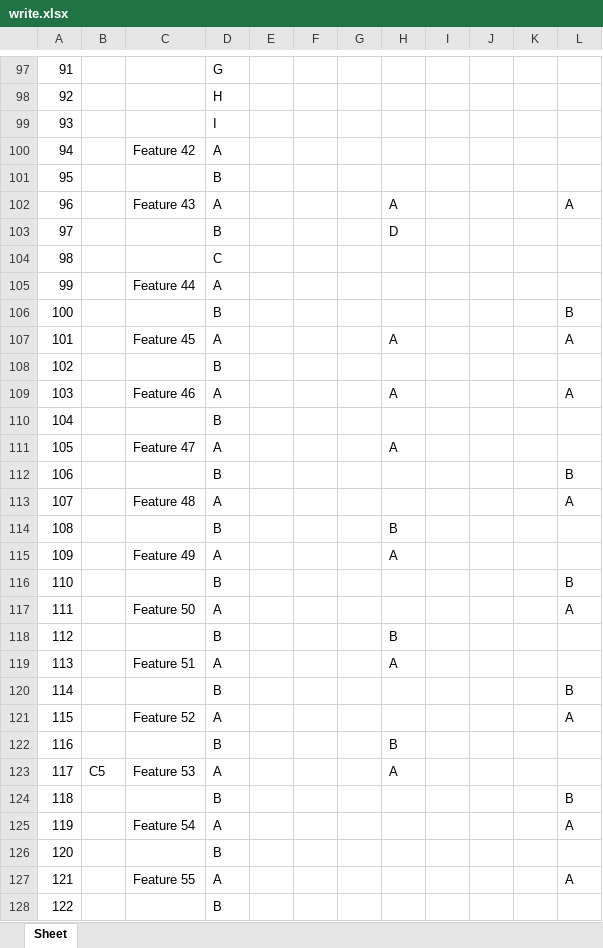
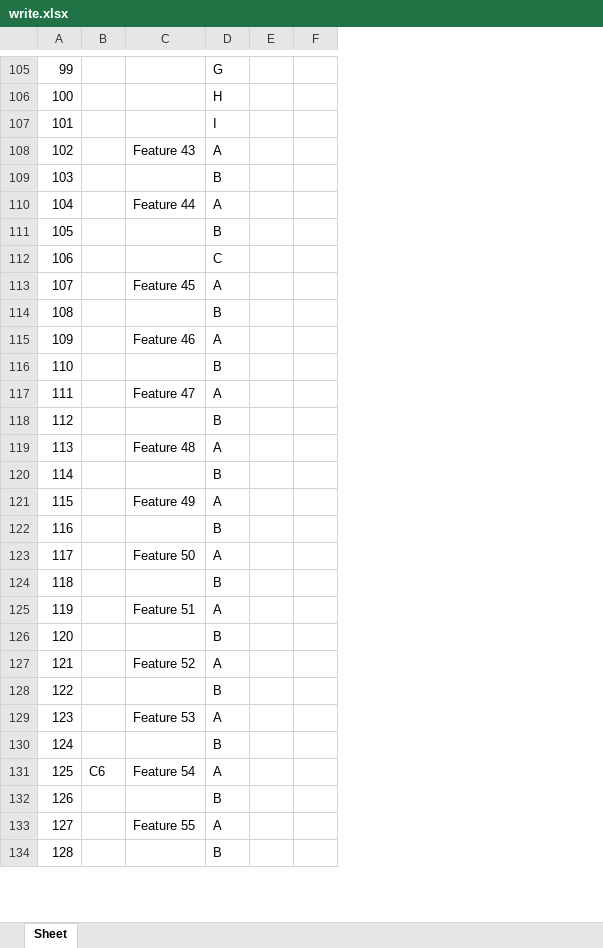
Before and after one commit to Nikolayvlada/Python-Chatbot-With-Science, an Excel workbook: excel/write.xlsx, sheet Sheet, drawn as a sheet; only a part is shown, gaps mark what is left out; values as stored, in another font and other column widths than the file's, no borders; removed rows and columns are numbered as before the commit, all else as after; the diff covers the shown part only; the diff names each change by its address in the sheet, - before the commit and + after, or states it on an @@ line.

```diff
--- a/excel/write.xlsx (sheet Sheet)
+++ b/excel/write.xlsx (sheet Sheet)
-column F, empty
-column G, empty
-column I, empty
-column J, empty
-column K, empty
-column L, rows 106-113: B | A |  | A |  |  | B | A; rows 116-117: B | A; rows 120-121: B | A; rows 124-127: B | A |  | A
@@ column A renumbered between rows 14 and 243 @@
-C108: Feature 42
+C108: Feature 43
-row 102: 96 |  | Feature 43 | A |  |  |  | A |  |  |  | A
-row 103: 97 |  |  | B |  |  |  | D
@@ row 104 moved to row 49: 43 @@
+row 112: 106 |  |  | C
-F113: A
+F113: (empty)
-F115: A
+F115: (empty)
-F117: A
+F117: (empty)
-row 114: 108 |  |  | B |  |  |  | B
@@ row 70 moved to row 120: 114 @@
-F121: A
+F121: (empty)
-row 118: 112 |  |  | B |  |  |  | B
@@ row 132 moved to row 124: 118 @@
-F125: A
+F125: (empty)
-row 122: 116 |  |  | B |  |  |  | B
-row 123: 117 | C5 | Feature 53 | A |  |  |  | A
-C129: Feature 54
+C129: Feature 53
@@ row 139 moved to row 130: 124 @@
+row 131: 125 | C6 | Feature 54 | A
```
Also changed, not shown: 33 added rows, 21 removed rows, 24 moved rows, 33 edited cells and cell formats elsewhere in this sheet, 7 other files.
